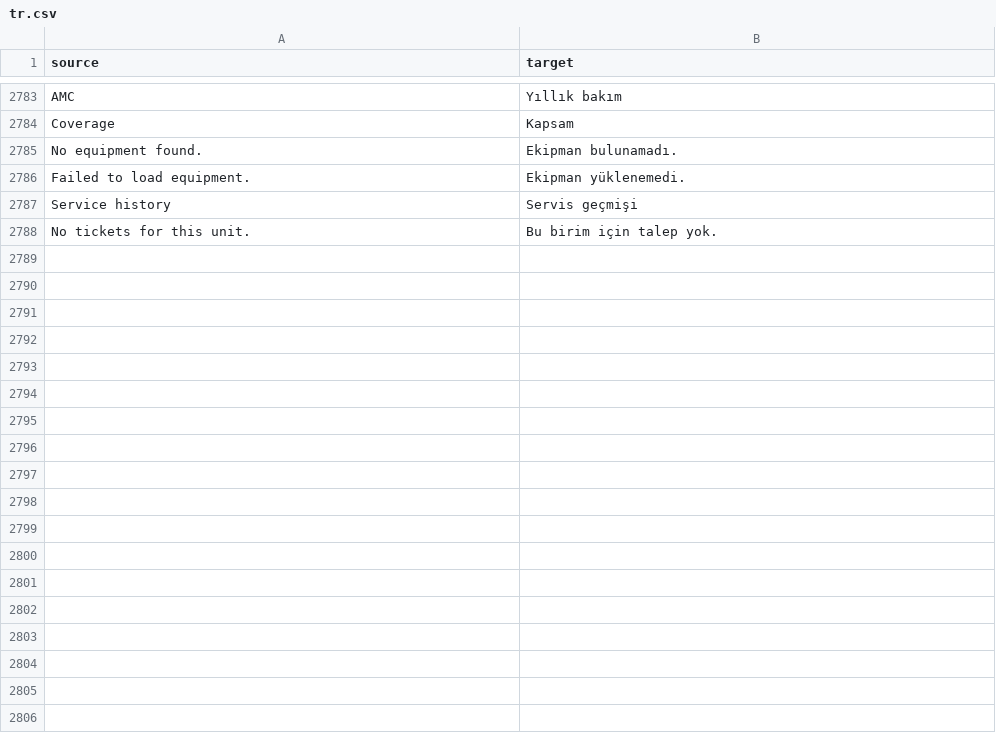
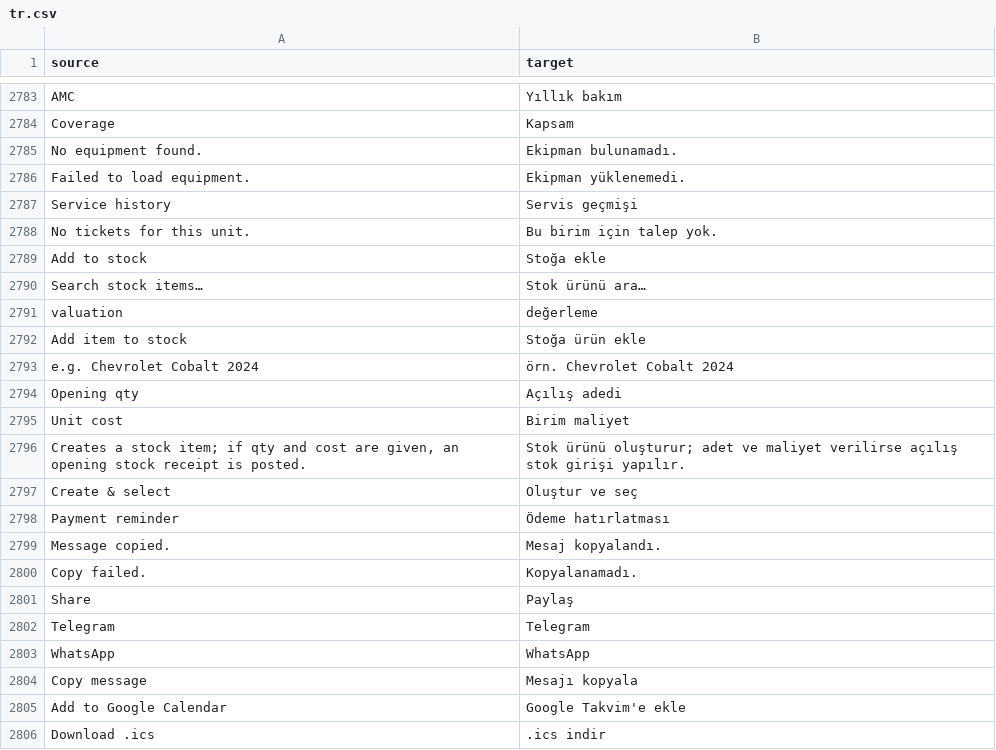
Before and after one commit to zvictory/stabler, a CSV file: stabler/translations/tr.csv, drawn as a sheet; only a part is shown, gaps mark what is left out.

```diff
--- a/stabler/translations/tr.csv
+++ b/stabler/translations/tr.csv
@@ -2788 +2788,19 @@ Service history,Servis geçmişi
 No tickets for this unit.,Bu birim için talep yok.
+Add to stock,Stoğa ekle
+Search stock items…,Stok ürünü ara…
+valuation,değerleme
+Add item to stock,Stoğa ürün ekle
+e.g. Chevrolet Cobalt 2024,örn. Chevrolet Cobalt 2024
+Opening qty,Açılış adedi
+Unit cost,Birim maliyet
+"Creates a stock item; if qty and cost are given, an opening stock receipt is posted.",Stok ürünü oluşturur; adet ve maliyet verilirse açılış stok girişi yapılır.
+Create & select,Oluştur ve seç
+Payment reminder,Ödeme hatırlatması
+Message copied.,Mesaj kopyalandı.
+Copy failed.,Kopyalanamadı.
+Share,Paylaş
+Telegram,Telegram
+WhatsApp,WhatsApp
+Copy message,Mesajı kopyala
+Add to Google Calendar,Google Takvim'e ekle
+Download .ics,.ics indir
```
Also changed, not shown: stabler/translations/en.csv, stabler/translations/ru.csv, 6 other files.
